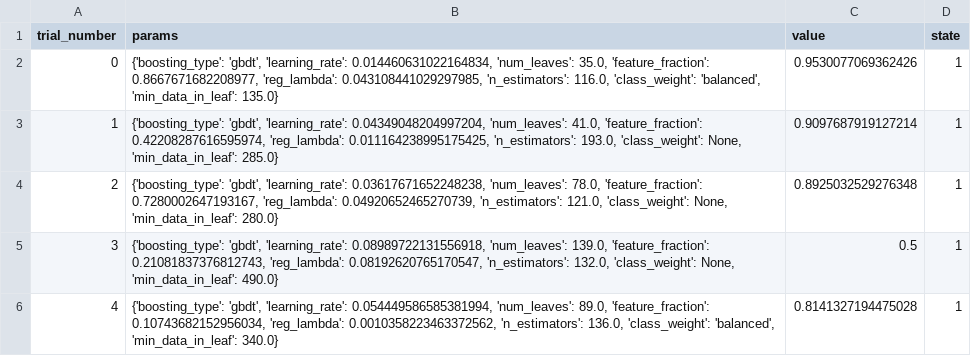
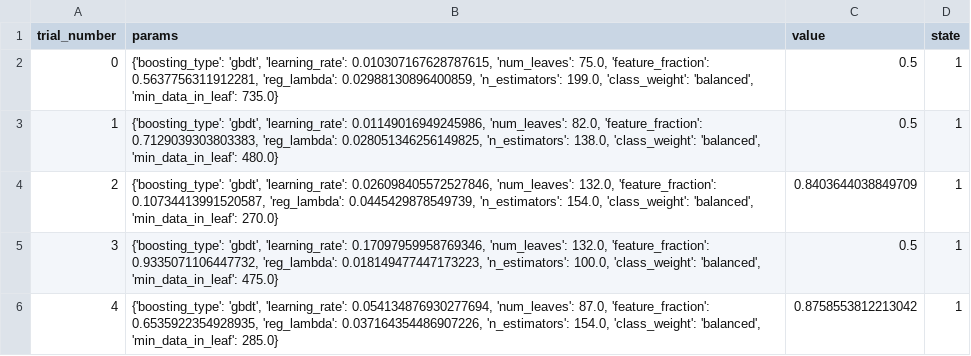
Before and after one commit to jonathan-bugg/bnbj_ml_pipeline, a CSV file: trained_model_outputs_path/target_classification_lgbm_hyperparameter_study.csv, drawn as a sheet.

```diff
--- a/trained_model_outputs_path/target_classification_lgbm_hyperparameter_study.csv
+++ b/trained_model_outputs_path/target_classification_lgbm_hyperparameter_study.csv
@@ -1,6 +1,6 @@
 trial_number,params,value,state
-0,"{'boosting_type': 'gbdt', 'learning_rate': 0.014460631022164834, 'num_leaves': 35.0, 'feature_fraction': 0.8667671682208977, 'reg_lambda': 0.043108441029297985, 'n_estimators': 116.0, 'class_weight': 'balanced', 'min_data_in_leaf': 135.0}",0.9530077069362426,1
-1,"{'boosting_type': 'gbdt', 'learning_rate': 0.04349048204997204, 'num_leaves': 41.0, 'feature_fraction': 0.42208287616595974, 'reg_lambda': 0.011164238995175425, 'n_estimators': 193.0, 'class_weight': None, 'min_data_in_leaf': 285.0}",0.9097687919127214,1
-2,"{'boosting_type': 'gbdt', 'learning_rate': 0.03617671652248238, 'num_leaves': 78.0, 'feature_fraction': 0.7280002647193167, 'reg_lambda': 0.04920652465270739, 'n_estimators': 121.0, 'class_weight': None, 'min_data_in_leaf': 280.0}",0.8925032529276348,1
-3,"{'boosting_type': 'gbdt', 'learning_rate': 0.08989722131556918, 'num_leaves': 139.0, 'feature_fraction': 0.21081837376812743, 'reg_lambda': 0.08192620765170547, 'n_estimators': 132.0, 'class_weight': None, 'min_data_in_leaf': 490.0}",0.5,1
-4,"{'boosting_type': 'gbdt', 'learning_rate': 0.054449586585381994, 'num_leaves': 89.0, 'feature_fraction': 0.10743682152956034, 'reg_lambda': 0.0010358223463372562, 'n_estimators': 136.0, 'class_weight': 'balanced', 'min_data_in_leaf': 340.0}",0.8141327194475028,1
+0,"{'boosting_type': 'gbdt', 'learning_rate': 0.010307167628787615, 'num_leaves': 75.0, 'feature_fraction': 0.5637756311912281, 'reg_lambda': 0.02988130896400859, 'n_estimators': 199.0, 'class_weight': 'balanced', 'min_data_in_leaf': 735.0}",0.5,1
+1,"{'boosting_type': 'gbdt', 'learning_rate': 0.01149016949245986, 'num_leaves': 82.0, 'feature_fraction': 0.7129039303803383, 'reg_lambda': 0.028051346256149825, 'n_estimators': 138.0, 'class_weight': 'balanced', 'min_data_in_leaf': 480.0}",0.5,1
+2,"{'boosting_type': 'gbdt', 'learning_rate': 0.026098405572527846, 'num_leaves': 132.0, 'feature_fraction': 0.10734413991520587, 'reg_lambda': 0.0445429878549739, 'n_estimators': 154.0, 'class_weight': 'balanced', 'min_data_in_leaf': 270.0}",0.8403644038849709,1
+3,"{'boosting_type': 'gbdt', 'learning_rate': 0.17097959958769346, 'num_leaves': 132.0, 'feature_fraction': 0.9335071106447732, 'reg_lambda': 0.018149477447173223, 'n_estimators': 100.0, 'class_weight': 'balanced', 'min_data_in_leaf': 475.0}",0.5,1
+4,"{'boosting_type': 'gbdt', 'learning_rate': 0.054134876930277694, 'num_leaves': 87.0, 'feature_fraction': 0.6535922354928935, 'reg_lambda': 0.037164354486907226, 'n_estimators': 154.0, 'class_weight': 'balanced', 'min_data_in_leaf': 285.0}",0.8758553812213042,1
```
Also changed, not shown: trained_model_outputs_path/classification_v1.csv, trained_model_outputs_path/target_treeinterpreter_feature_importance.csv, 10 other files.
